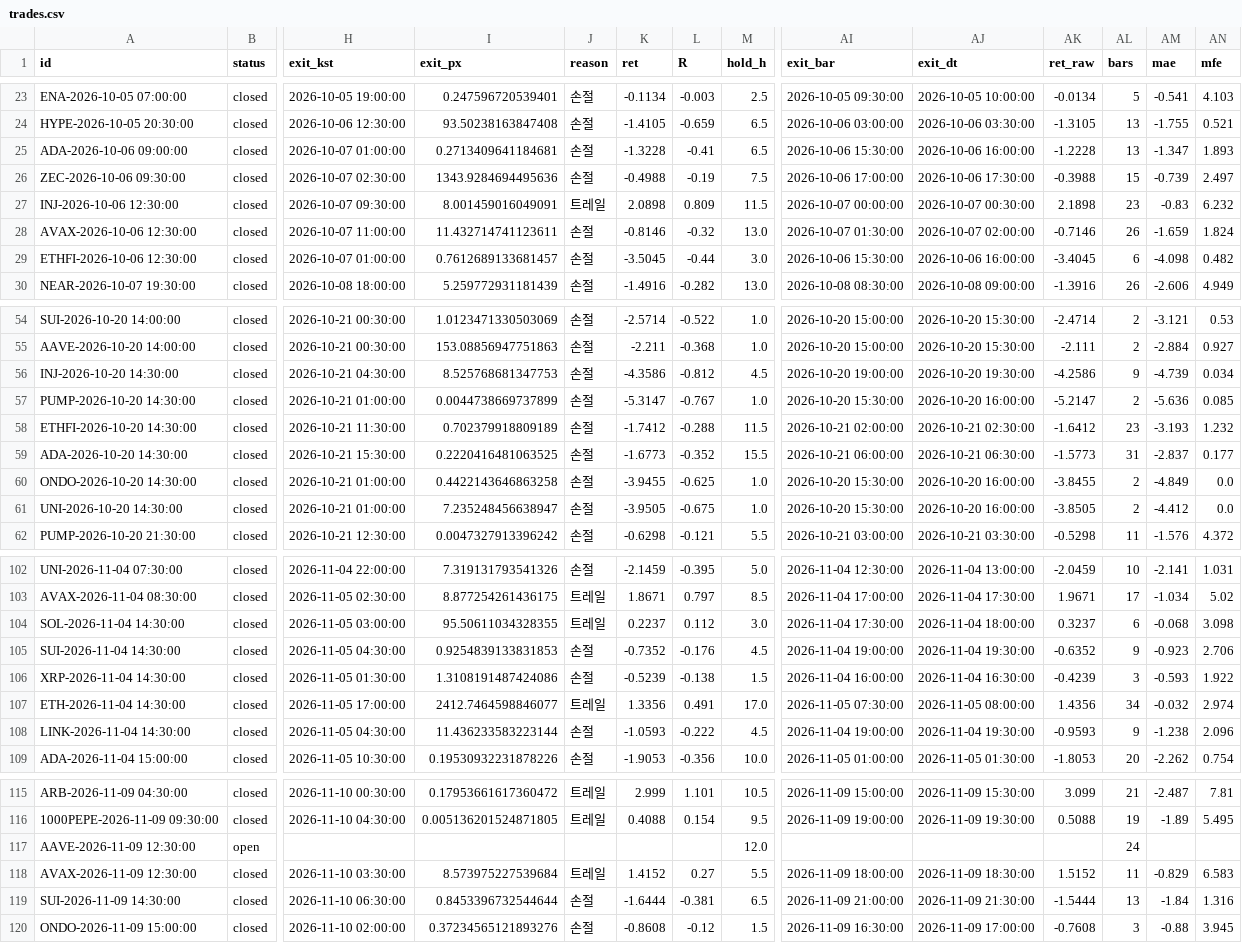
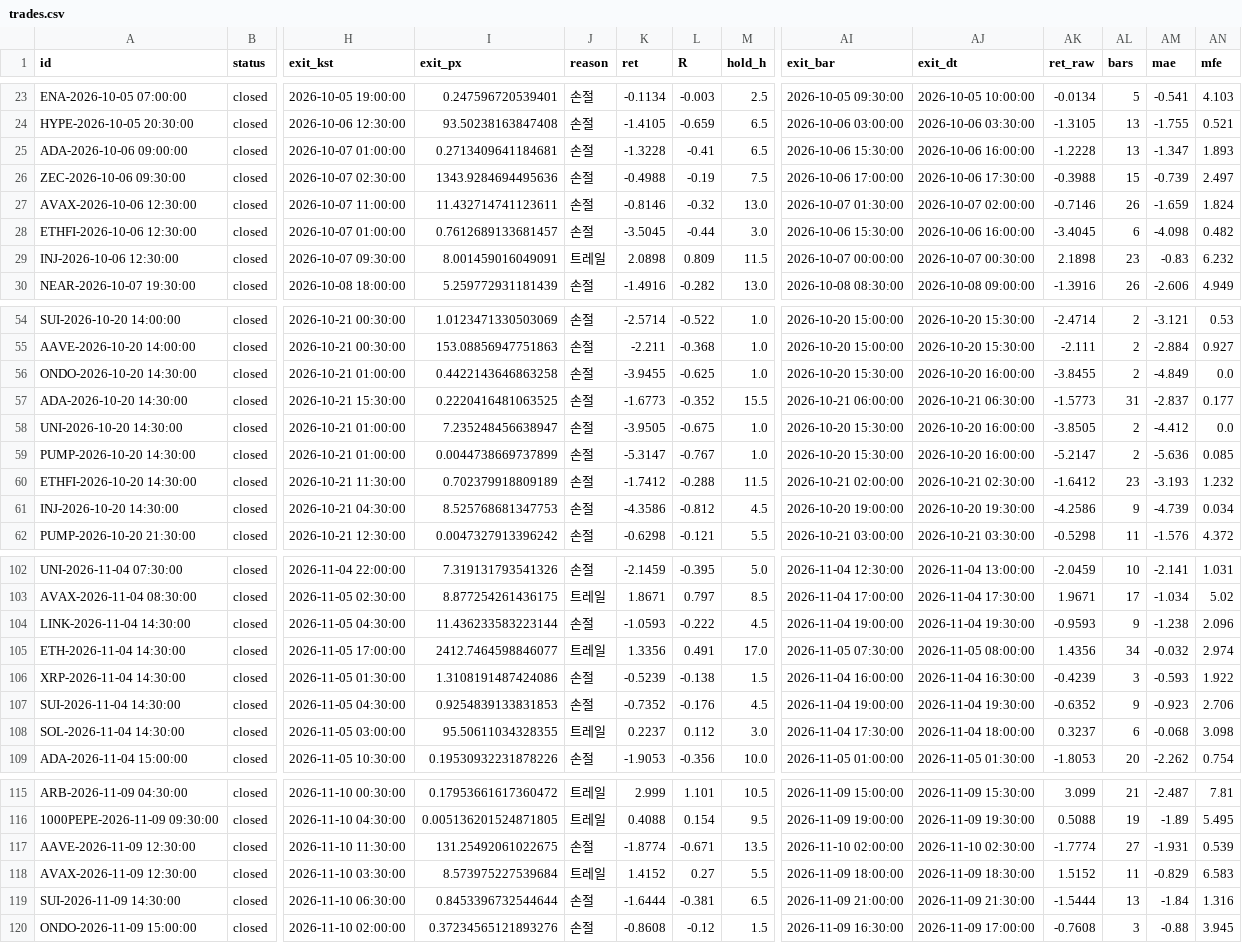
Before and after one commit to antman8422-alt/coin-forward, a CSV file: data/trades.csv, drawn as a sheet; only a part is shown, gaps mark what is left out; the diff covers the shown part only; the diff names each change by its address in the sheet, - before the commit and + after, or states it on an @@ line.

```diff
--- a/data/trades.csv
+++ b/data/trades.csv
@@ row 27 moved to row 29: INJ-2026-10-06 12:30:00 @@
@@ row 60 moved to row 56: ONDO-2026-10-20 14:30:00 @@
@@ row 59 moved to row 57: ADA-2026-10-20 14:30:00 @@
@@ row 61 moved to row 58: UNI-2026-10-20 14:30:00 @@
@@ row 56 moved to row 61: INJ-2026-10-20 14:30:00 @@
@@ row 108 moved to row 104: LINK-2026-11-04 14:30:00 @@
@@ row 107 moved to row 105: ETH-2026-11-04 14:30:00 @@
@@ row 105 moved to row 107: SUI-2026-11-04 14:30:00 @@
-B117 (status): open
+B117 (status): closed
-H117 (exit_kst): (empty)
+H117 (exit_kst): 2026-11-10 11:30:00
-I117 (exit_px): (empty)
+I117 (exit_px): 131.25492061022675
-J117 (reason): (empty)
+J117 (reason): 손절
-K117 (ret): (empty)
+K117 (ret): -1.8774
-L117 (R): (empty)
+L117 (R): -0.671
-M117 (hold_h): 12.0
+M117 (hold_h): 13.5
-AI117 (exit_bar): (empty)
+AI117 (exit_bar): 2026-11-10 02:00:00
-AJ117 (exit_dt): (empty)
+AJ117 (exit_dt): 2026-11-10 02:30:00
-AK117 (ret_raw): (empty)
+AK117 (ret_raw): -1.7774
-AL117 (bars): 24
+AL117 (bars): 27
-AM117 (mae): (empty)
+AM117 (mae): -1.931
-AN117 (mfe): (empty)
+AN117 (mfe): 0.539
```
Also changed, not shown: 3 moved rows and 3 edited cells elsewhere in this file, data/regime.csv, data/runs.csv, 2 other files.
